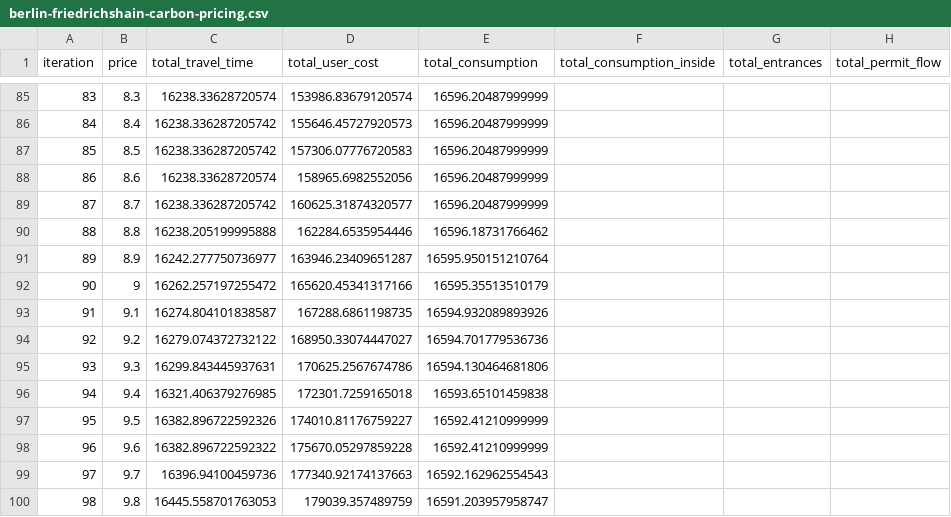
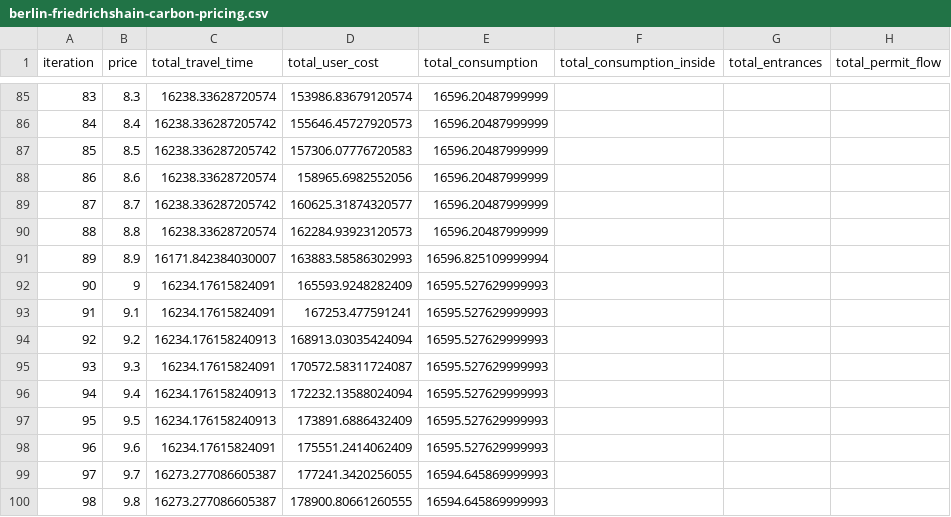
Before and after one commit to michael-markl/frank-wolfe, a CSV file: results/berlin-friedrichshain-carbon-pricing.csv, drawn as a sheet; only a part is shown, gaps mark what is left out; the diff covers the shown part only.

Commit message:
Adjust results

```diff
--- a/results/berlin-friedrichshain-carbon-pricing.csv
+++ b/results/berlin-friedrichshain-carbon-pricing.csv
@@ -89,12 +89,12 @@ iteration,price,total_travel_time,total_user_cost,total_consumption,total_consum
 87,8.7,16238.336287205742,160625.31874320577,16596.20487999999,,,
-88,8.8,16238.205199995888,162284.6535954446,16596.18731766462,,,
-89,8.9,16242.277750736977,163946.23409651287,16595.950151210764,,,
-90,9,16262.257197255472,165620.45341317166,16595.35513510179,,,
-91,9.1,16274.804101838587,167288.6861198735,16594.932089893926,,,
-92,9.2,16279.074372732122,168950.33074447027,16594.701779536736,,,
-93,9.3,16299.843445937631,170625.2567674786,16594.130464681806,,,
-94,9.4,16321.406379276985,172301.7259165018,16593.65101459838,,,
-95,9.5,16382.896722592326,174010.81176759227,16592.41210999999,,,
-96,9.6,16382.896722592322,175670.05297859228,16592.41210999999,,,
-97,9.7,16396.94100459736,177340.92174137663,16592.162962554543,,,
-98,9.8,16445.558701763053,179039.357489759,16591.203957958747,,,
+88,8.8,16238.33628720574,162284.93923120573,16596.20487999999,,,
+89,8.9,16171.842384030007,163883.58586302993,16596.825109999994,,,
+90,9,16234.17615824091,165593.9248282409,16595.527629999993,,,
+91,9.1,16234.17615824091,167253.477591241,16595.527629999993,,,
+92,9.2,16234.176158240913,168913.03035424094,16595.527629999993,,,
+93,9.3,16234.17615824091,170572.58311724087,16595.527629999993,,,
+94,9.4,16234.176158240913,172232.13588024094,16595.527629999993,,,
+95,9.5,16234.176158240913,173891.6886432409,16595.527629999993,,,
+96,9.6,16234.17615824091,175551.2414062409,16595.527629999993,,,
+97,9.7,16273.277086605387,177241.3420256055,16594.645869999993,,,
+98,9.8,16273.277086605387,178900.80661260555,16594.645869999993,,,
```
Also changed, not shown: 96 edited cells elsewhere in this file, results/anaheim-carbon-pricing.csv, results/berlin-center-carbon-pricing.csv, 15 other files.
